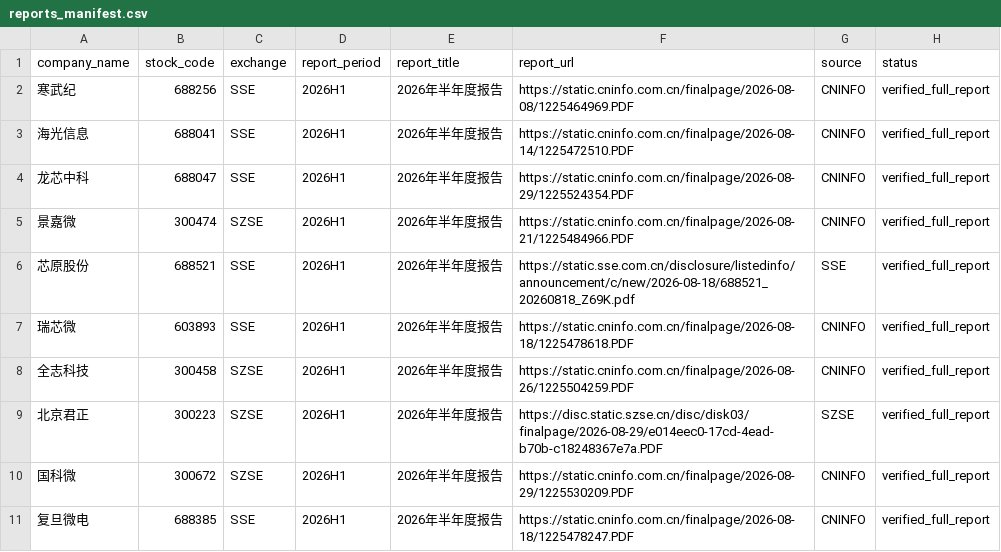
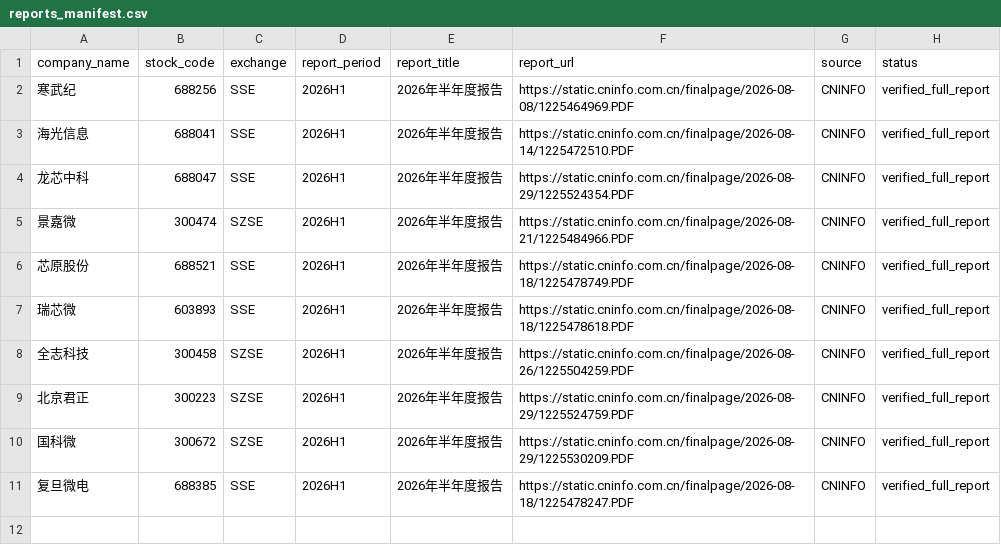
Before and after one commit to stone999L/ai-chip-financial-rag, a CSV file: data/reports_manifest.csv, drawn as a sheet.

Commit message:
data: use verified CNINFO full reports for all ten companies

```diff
--- a/data/reports_manifest.csv
+++ b/data/reports_manifest.csv
@@ -5,6 +5,6 @@ company_name,stock_code,exchange,report_period,report_title,report_url,source,st
 景嘉微,300474,SZSE,2026H1,2026年半年度报告,https://static.cninfo.com.cn/finalpage/2026-08-21/1225484966.PDF,CNINFO,verified_full_report
-芯原股份,688521,SSE,2026H1,2026年半年度报告,https://static.sse.com.cn/disclosure/listedinfo/announcement/c/new/2026-08-18/688521_20260818_Z69K.pdf,SSE,verified_full_report
+芯原股份,688521,SSE,2026H1,2026年半年度报告,https://static.cninfo.com.cn/finalpage/2026-08-18/1225478749.PDF,CNINFO,verified_full_report
 瑞芯微,603893,SSE,2026H1,2026年半年度报告,https://static.cninfo.com.cn/finalpage/2026-08-18/1225478618.PDF,CNINFO,verified_full_report
 全志科技,300458,SZSE,2026H1,2026年半年度报告,https://static.cninfo.com.cn/finalpage/2026-08-26/1225504259.PDF,CNINFO,verified_full_report
-北京君正,300223,SZSE,2026H1,2026年半年度报告,https://disc.static.szse.cn/disc/disk03/finalpage/2026-08-29/e014eec0-17cd-4ead-b70b-c18248367e7a.PDF,SZSE,verified_full_report
+北京君正,300223,SZSE,2026H1,2026年半年度报告,https://static.cninfo.com.cn/finalpage/2026-08-29/1225524759.PDF,CNINFO,verified_full_report
 国科微,300672,SZSE,2026H1,2026年半年度报告,https://static.cninfo.com.cn/finalpage/2026-08-29/1225530209.PDF,CNINFO,verified_full_report
```
